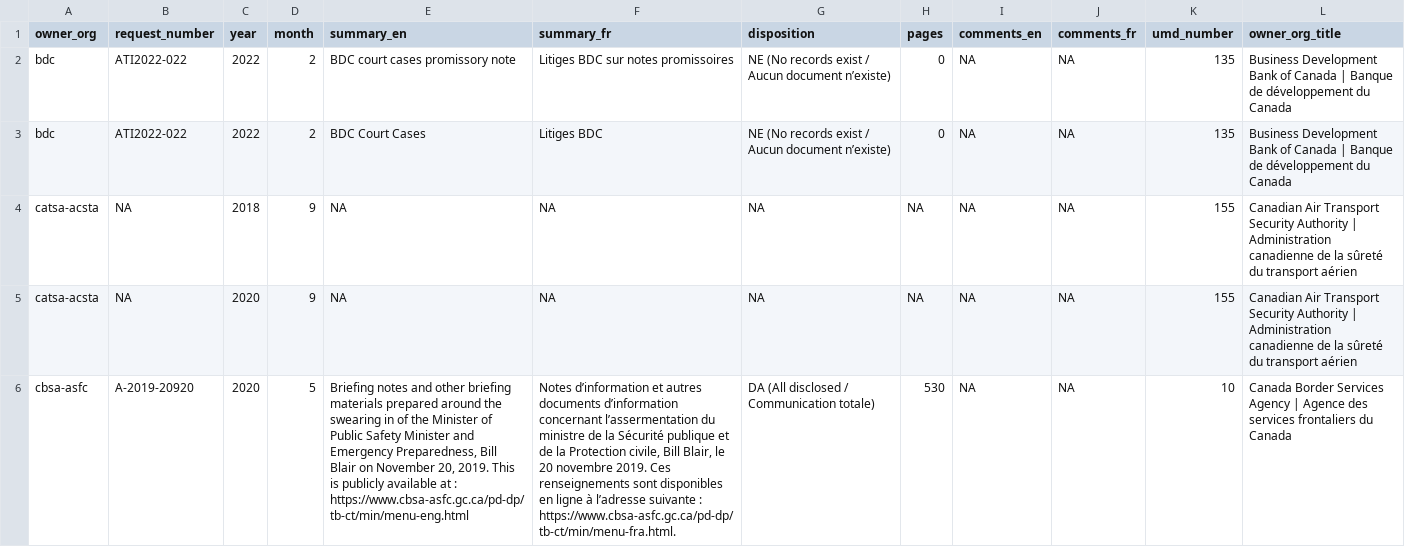
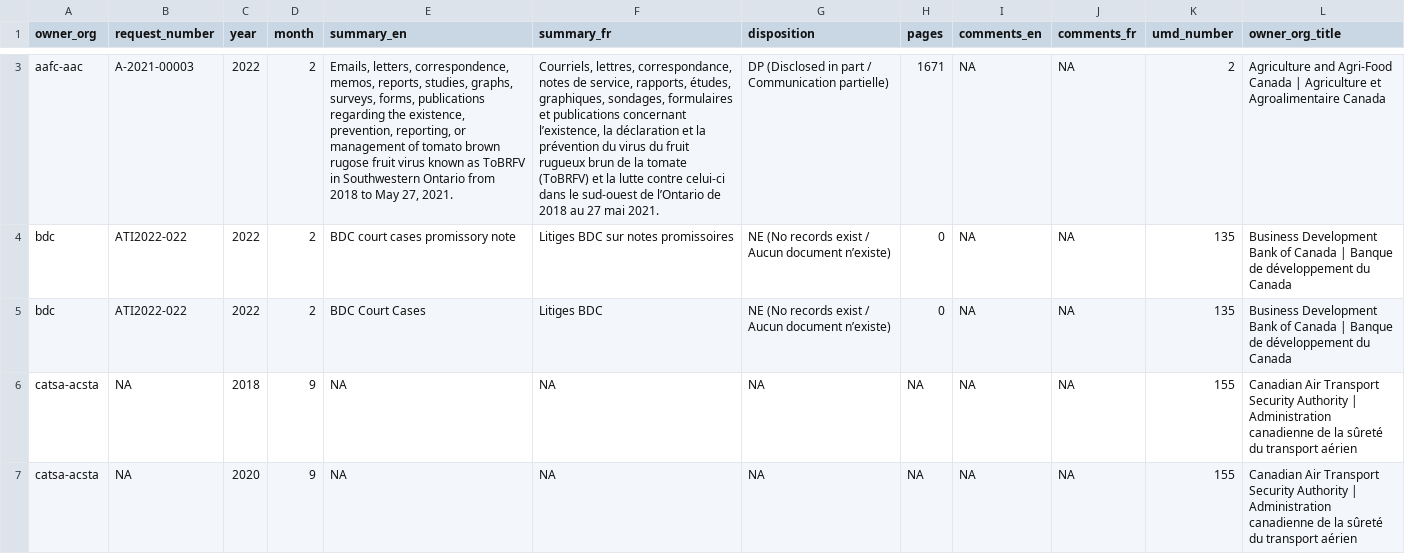
Before and after one commit to lchski/gc-ati-summaries-data, a CSV file: cleaning/duplicates/uncategorized.csv, drawn as a sheet; only a part is shown, gaps mark what is left out; the shorter side is filled out with more unchanged rows; the diff covers the shown part only; the diff names each change by its address in the sheet, - before the commit and + after, or states it on an @@ line.

```diff
--- a/cleaning/duplicates/uncategorized.csv
+++ b/cleaning/duplicates/uncategorized.csv
+row 3: aafc-aac | A-2021-00003 | 2022 | 2 | Emails, letters, correspondence, memos, reports, studies, graphs, surveys, forms, publications regarding the existence, prevention, reporting, or management of tomato brown rugose fruit virus known as ToBRFV in Southwestern Ontario from 2018 to May 27, 2021. | Courriels, lettres, correspondance, notes de service, rapports, études, graphiques, sondages, formulaires et publications concernant l’existence, la déclaration et la prévention du virus du fruit rugueux brun de la tomate (ToBRFV) et la lutte contre celui-ci dans le sud-ouest de l’Ontario de 2018 au 27 mai 2021. | DP (Disclosed in part / Communication partielle) | 1671 | NA | NA | 2 | Agriculture and Agri-Food Canada | Agriculture et Agroalimentaire Canada
```
Also changed, not shown: 3 added rows elsewhere in this file, cleaning/duplicates/duplicates.csv, cleaning/duplicates/summary-by-field.csv.
